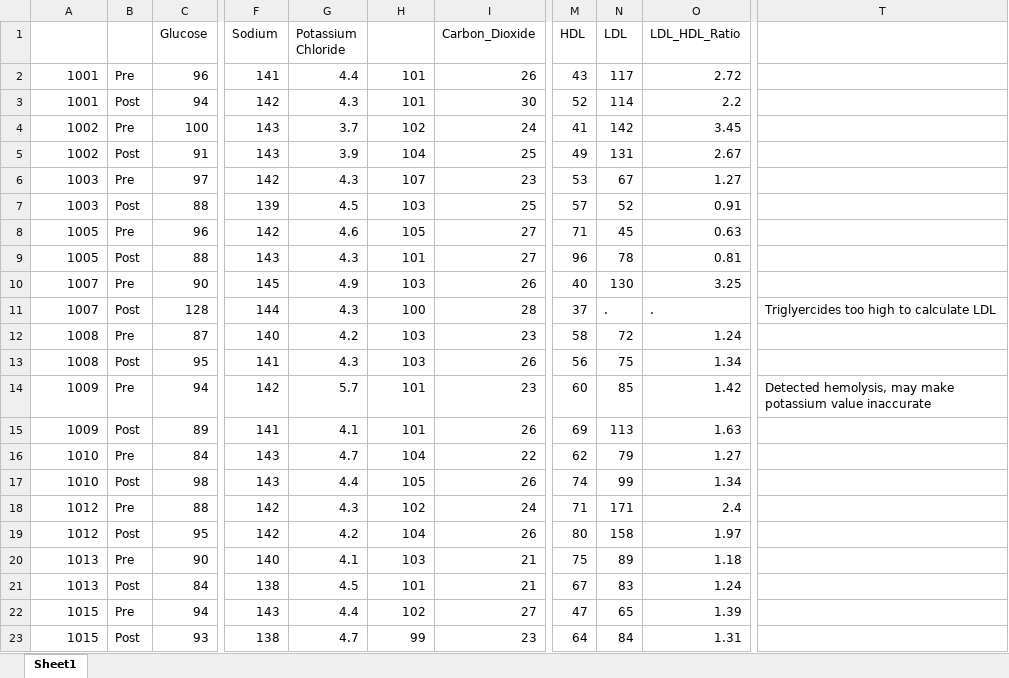
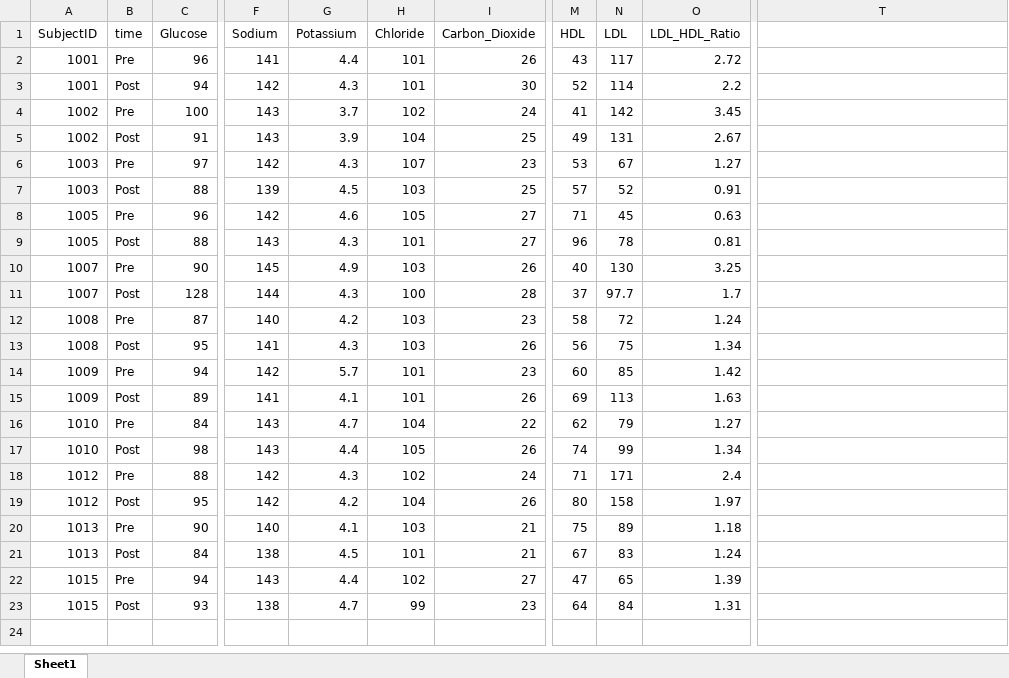
Before and after one commit to GreathouseLab/Fiber_Intervention_Study, an Excel workbook: data/Blood measures data/Copy of Fiber Study Blood Results.xlsx, sheet Sheet1, drawn as a sheet; only a part is shown, gaps mark what is left out; values as stored, in another font and other column widths than the file's, no borders; the diff names each change by its address in the sheet, - before the commit and + after, or states it on an @@ line.

Commit message:
blood measure analyses

```diff
--- a/data/Blood measures data/Copy of Fiber Study Blood Results.xlsx (sheet Sheet1)
+++ b/data/Blood measures data/Copy of Fiber Study Blood Results.xlsx (sheet Sheet1)
-A1: (empty)
+A1: SubjectID
-B1: (empty)
+B1: time
-G1: Potassium Chloride
+G1: Potassium
-H1: (empty)
+H1: Chloride
-N11 (LDL): .
+N11 (LDL): 97.7
-O11 (LDL_HDL_Ratio): .
+O11 (LDL_HDL_Ratio): 1.7
-T11: Triglyercides too high to calculate LDL
+T11: (empty)
-T14: Detected hemolysis, may make potassium value inaccurate
+T14: (empty)
```
Also changed, not shown: 45 other files.
